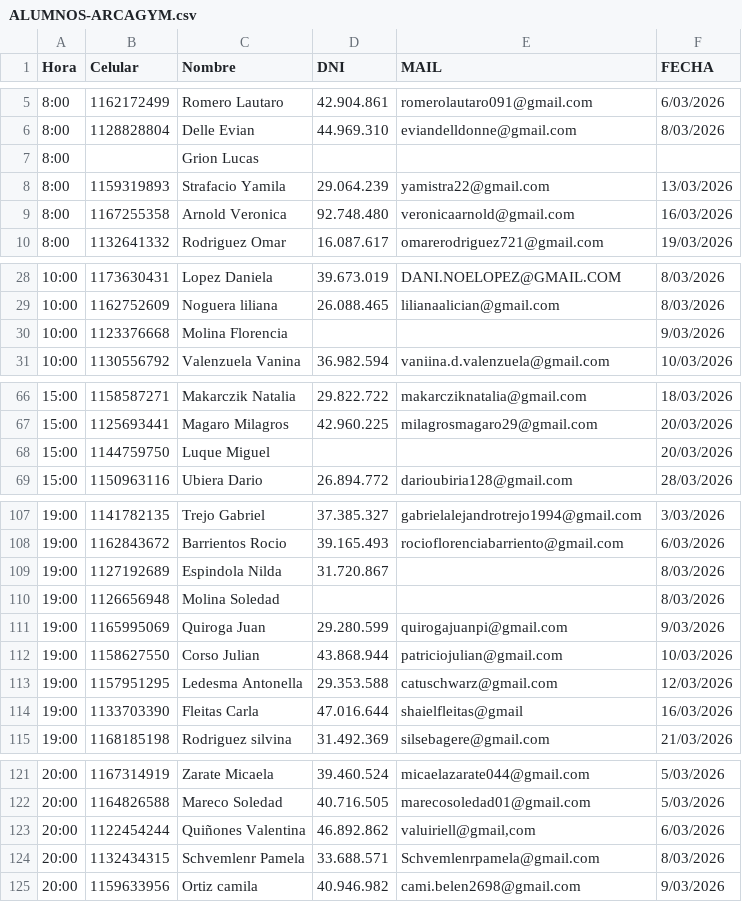
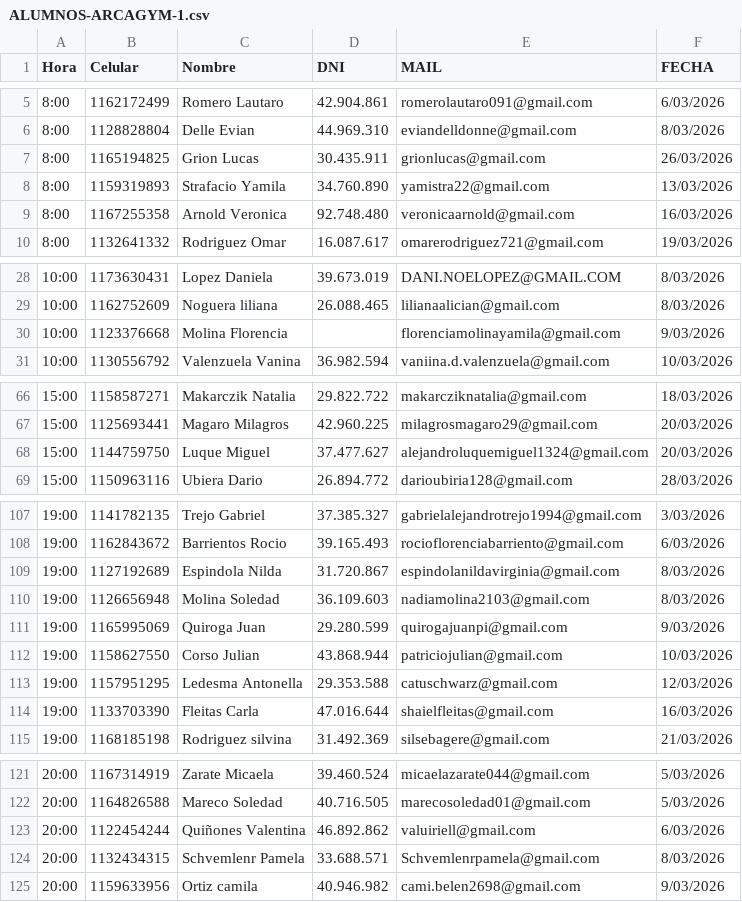
Before and after one commit to FolkodeGroup/elarcagym, a CSV file: backend/docs/ALUMNOS-ARCAGYM-1.csv (was backend/docs/ALUMNOS-ARCAGYM.csv), drawn as a sheet; only a part is shown, gaps mark what is left out.

```diff
--- a/backend/docs/ALUMNOS-ARCAGYM.csv
+++ b/backend/docs/ALUMNOS-ARCAGYM-1.csv
@@ -6,4 +6,4 @@ Hora,Celular,Nombre,DNI, MAIL ,FECHA
 8:00,1128828804,Delle Evian,44.969.310 ,eviandelldonne@gmail.com,8/03/2026
-8:00,,Grion Lucas,,,
-8:00,1159319893,Strafacio Yamila,29.064.239 ,yamistra22@gmail.com,13/03/2026
+8:00,1165194825,Grion Lucas,30.435.911 , grionlucas@gmail.com ,26/03/2026
+8:00,1159319893,Strafacio Yamila,34.760.890 ,yamistra22@gmail.com,13/03/2026
 8:00,1167255358,Arnold Veronica,92.748.480 ,veronicaarnold@gmail.com,16/03/2026
@@ -29,3 +29,3 @@ Hora,Celular,Nombre,DNI, MAIL ,FECHA
 10:00,1162752609,Noguera liliana,26.088.465 , lilianaalician@gmail.com ,8/03/2026
-10:00,1123376668,Molina Florencia,,,9/03/2026
+10:00,1123376668,Molina Florencia,,florenciamolinayamila@gmail.com,9/03/2026
 10:00,1130556792,Valenzuela Vanina,36.982.594 ,vaniina.d.valenzuela@gmail.com,10/03/2026
@@ -67,3 +67,3 @@ Hora,Celular,Nombre,DNI, MAIL ,FECHA
 15:00,1125693441,Magaro Milagros ,42.960.225 ,milagrosmagaro29@gmail.com,20/03/2026
-15:00,1144759750,Luque Miguel,,,20/03/2026
+15:00,1144759750,Luque Miguel,37.477.627 , alejandroluquemiguel1324@gmail.com ,20/03/2026
 15:00,1150963116,Ubiera Dario,26.894.772 ,darioubiria128@gmail.com,28/03/2026
@@ -108,4 +108,4 @@ Hora,Celular,Nombre,DNI, MAIL ,FECHA
 19:00,1162843672,Barrientos Rocio,39.165.493 ,rocioflorenciabarriento@gmail.com,6/03/2026
-19:00,1127192689,Espindola Nilda,31.720.867 ,,8/03/2026
-19:00,1126656948,Molina Soledad,,,8/03/2026
+19:00,1127192689,Espindola Nilda,31.720.867 ,espindolanildavirginia@gmail.com,8/03/2026
+19:00,1126656948,Molina Soledad,36.109.603 , nadiamolina2103@gmail.com ,8/03/2026
 19:00,1165995069,Quiroga Juan,29.280.599 , quirogajuanpi@gmail.com ,9/03/2026
@@ -113,3 +113,3 @@ Hora,Celular,Nombre,DNI, MAIL ,FECHA
 19:00,1157951295,Ledesma Antonella,29.353.588 , catuschwarz@gmail.com ,12/03/2026
-19:00,1133703390,Fleitas Carla,47.016.644 ,shaielfleitas@gmail,16/03/2026
+19:00,1133703390,Fleitas Carla,47.016.644 ,shaielfleitas@gmail.com,16/03/2026
 19:00,1168185198,Rodriguez silvina,31.492.369 ,silsebagere@gmail.com,21/03/2026
@@ -122,3 +122,3 @@ Hora,Celular,Nombre,DNI, MAIL ,FECHA
 20:00,1164826588,Mareco Soledad,40.716.505 ,marecosoledad01@gmail.com,5/03/2026
-20:00,1122454244,Quiñones Valentina,46.892.862 ," valuiriell@gmail,com ",6/03/2026
+20:00,1122454244,Quiñones Valentina,46.892.862 , valuiriell@gmail.com ,6/03/2026
 20:00,1132434315,Schvemlenr Pamela,33.688.571 ,Schvemlenrpamela@gmail.com,8/03/2026
```
Also changed, not shown: 2 other files.
